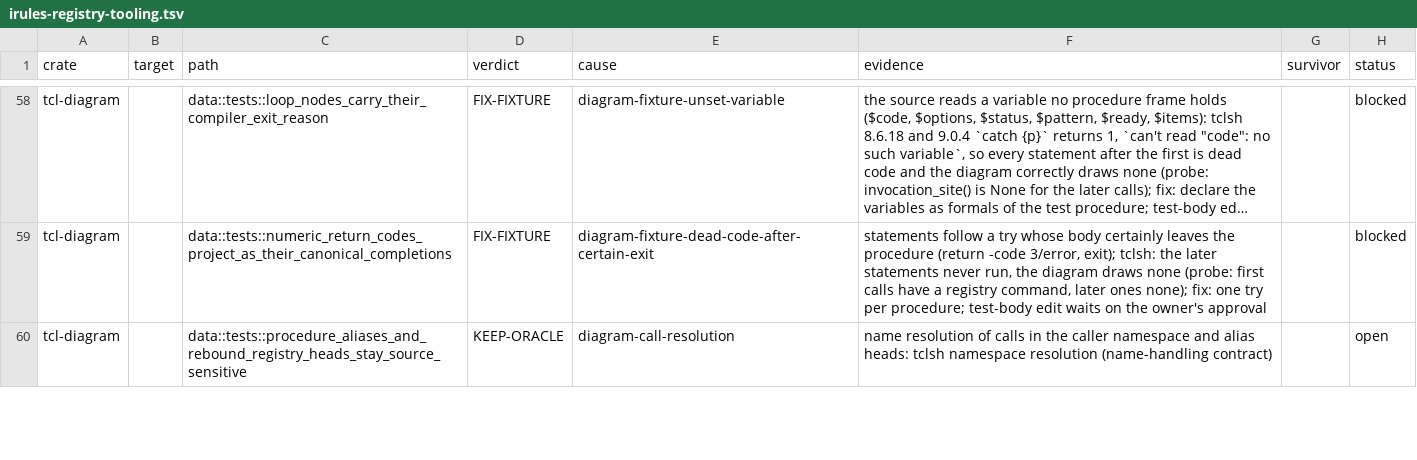
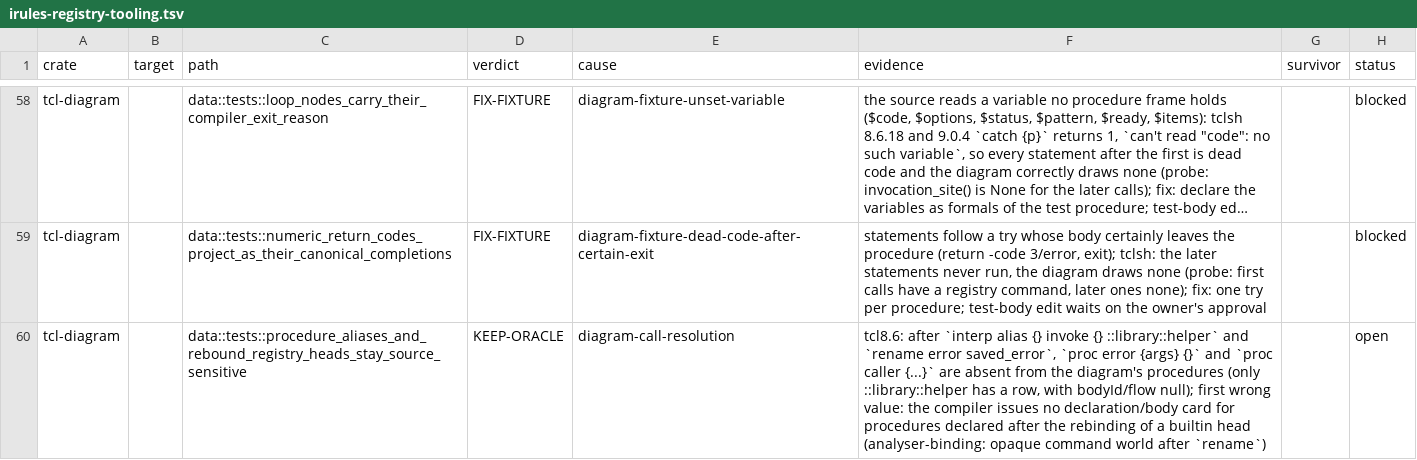
Before and after one commit to bitwisecook/tcl-lsp, a TSV file: docs/work/test-scrub/ledger/irules-registry-tooling.tsv, drawn as a sheet; only a part is shown, gaps mark what is left out; long unchanged cells end in …; the diff covers the shown part only; the diff names each change by its address in the sheet, - before the commit and + after, or states it on an @@ line.

```diff
--- a/docs/work/test-scrub/ledger/irules-registry-tooling.tsv
+++ b/docs/work/test-scrub/ledger/irules-registry-tooling.tsv
-F60 (evidence): name resolution of calls in the caller namespace and alias heads: tclsh namespace resolution (name-handling contract)
+F60 (evidence): tcl8.6: after `interp alias {} invoke {} ::library::helper` and `rename error saved_error`, `proc error {args} {}` and `proc caller {...}` are absent from the diagram's procedures (only ::library::helper has a row, with bodyId/flow null); first wrong value: the compiler issues no declaration/body card for procedures declared after the rebinding of a builtin head (analyser-binding: opaque command world after `rename`)
```
Also changed, not shown: 7 edited cells elsewhere in this file, 1 other file.
